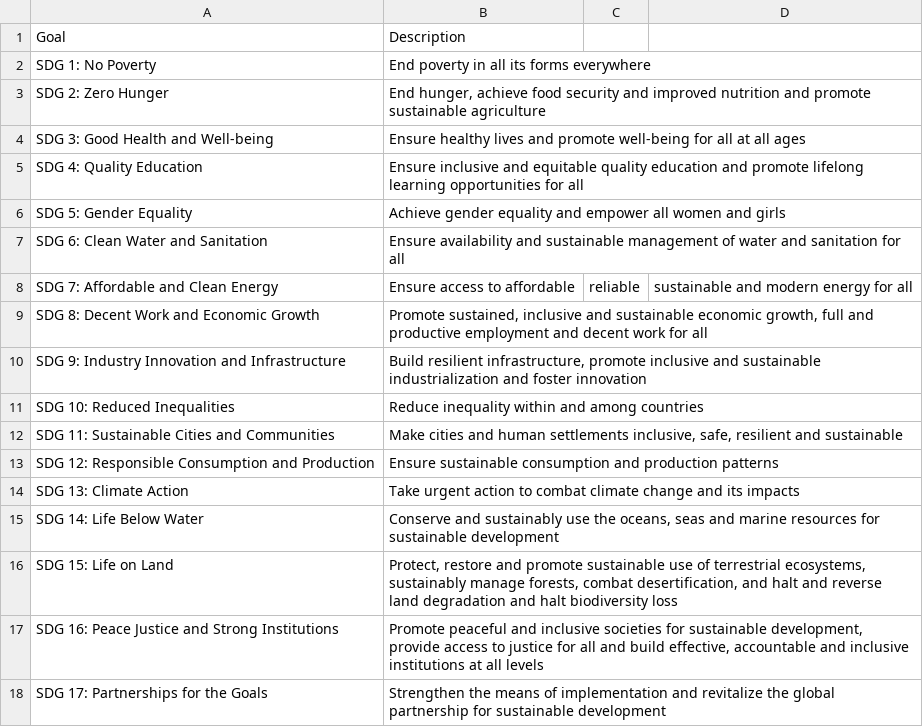
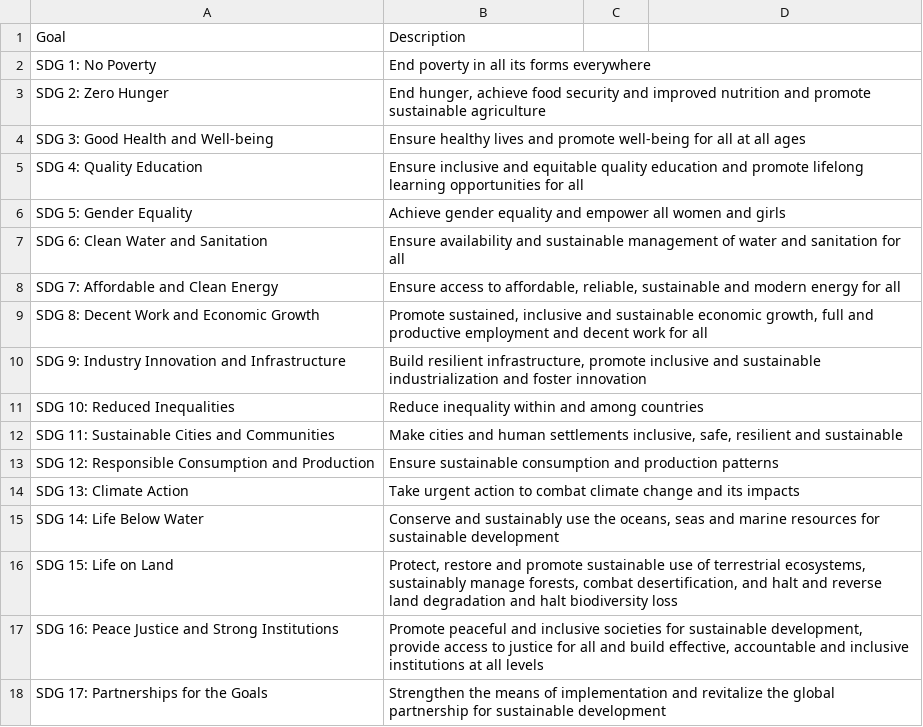
Before and after one commit to Hens743/SDG, a CSV file: sdg_data.csv, drawn as a sheet; the diff names each change by its address in the sheet, - before the commit and + after, or states it on an @@ line.

Commit message:
Update sdg_data.csv

```diff
--- a/sdg_data.csv
+++ b/sdg_data.csv
-B8: …access to affordable
+B8: …access to affordable, reliable, sustainable and modern energy for all
-C8: reliable
+C8: (empty)
-D8: sustainable and modern energy for all
+D8: (empty)
```
